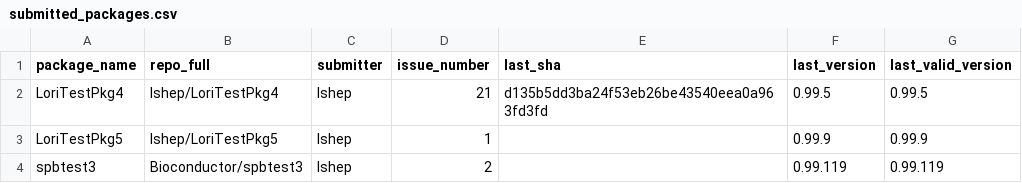
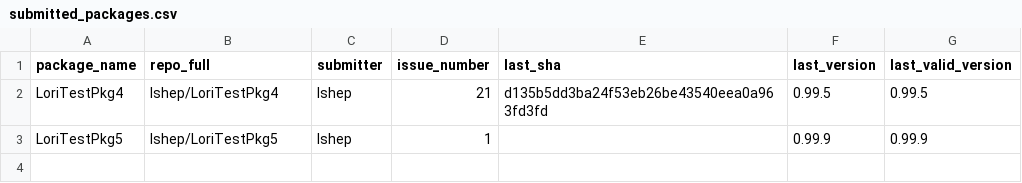
Before and after one commit to lshep/BiocContributionsTesting, a CSV file: submissions/submitted_packages.csv, drawn as a sheet; the diff names each change by its address in the sheet, - before the commit and + after, or states it on an @@ line.

Commit message:
Update submitted_packages.csv

```diff
--- a/submissions/submitted_packages.csv
+++ b/submissions/submitted_packages.csv
-row 4: spbtest3 | Bioconductor/spbtest3 | lshep | 2 |  | 0.99.119 | 0.99.119
```
